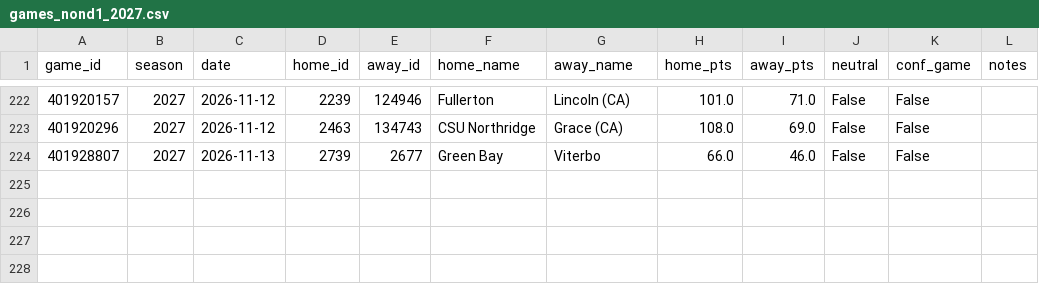
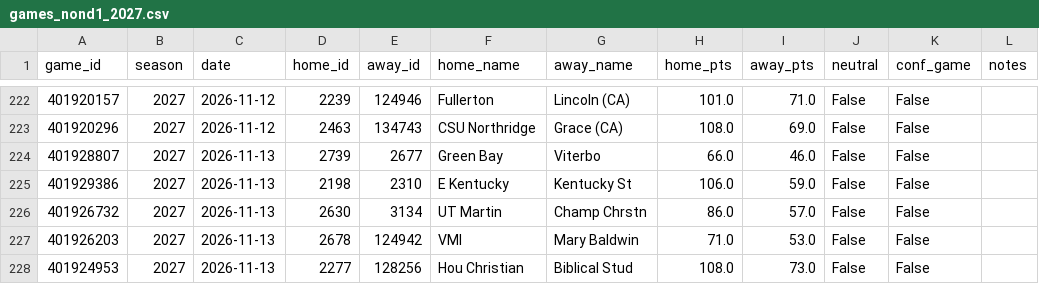
Before and after one commit to Gh0stmahn-ai/cbb-predictor, a CSV file: state/games_nond1_2027.csv, drawn as a sheet; only a part is shown, gaps mark what is left out; the diff names each change by its address in the sheet, - before the commit and + after, or states it on an @@ line.

```diff
--- a/state/games_nond1_2027.csv
+++ b/state/games_nond1_2027.csv
+row 225: 401929386 | 2027 | 2026-11-13 | 2198 | 2310 | E Kentucky | Kentucky St | 106.0 | 59.0 | False | False
+row 226: 401926732 | 2027 | 2026-11-13 | 2630 | 3134 | UT Martin | Champ Chrstn | 86.0 | 57.0 | False | False
+row 227: 401926203 | 2027 | 2026-11-13 | 2678 | 124942 | VMI | Mary Baldwin | 71.0 | 53.0 | False | False
+row 228: 401924953 | 2027 | 2026-11-13 | 2277 | 128256 | Hou Christian | Biblical Stud | 108.0 | 73.0 | False | False
```
Also changed, not shown: state/games_2027.csv, state/ledger_2027.csv, 15 other files.
